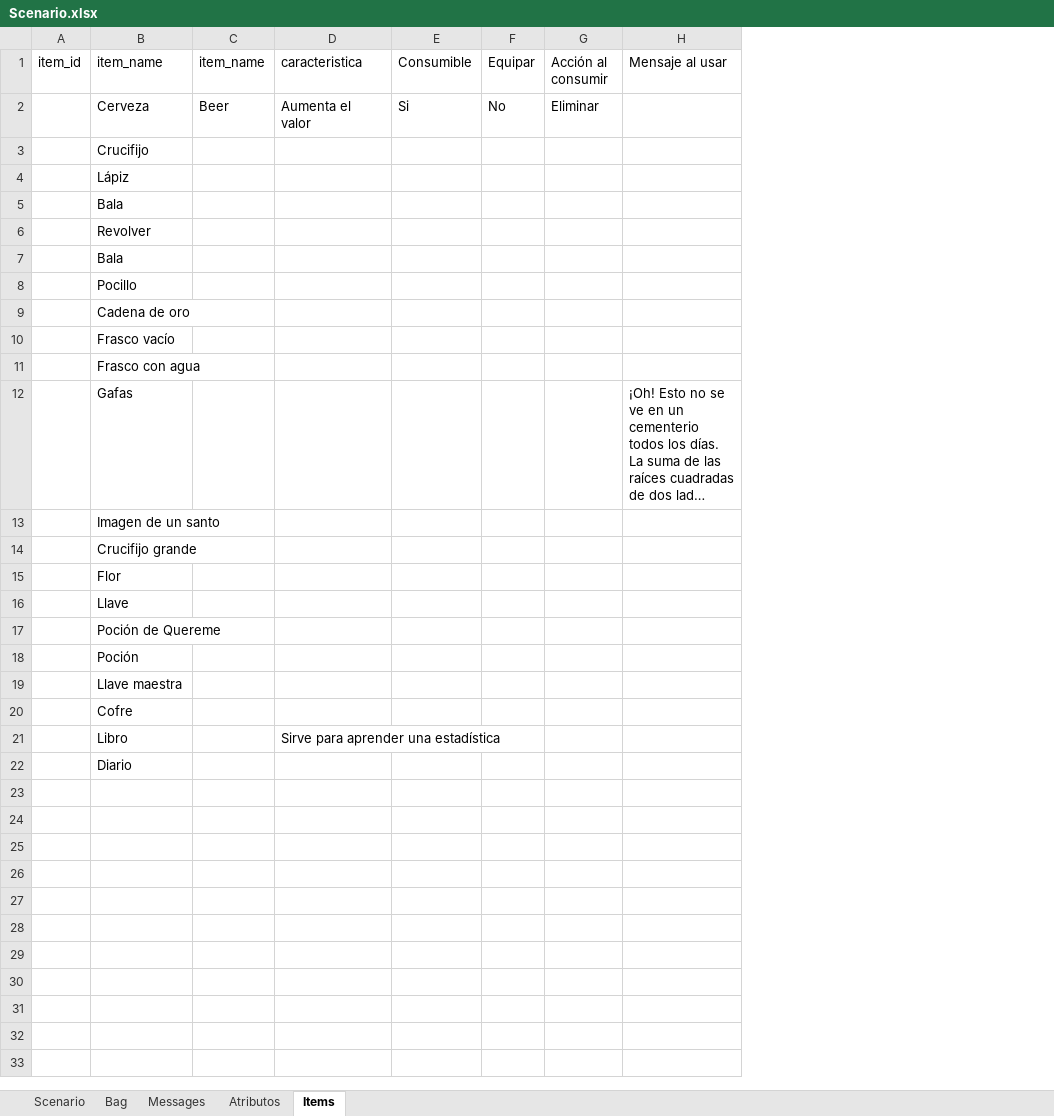
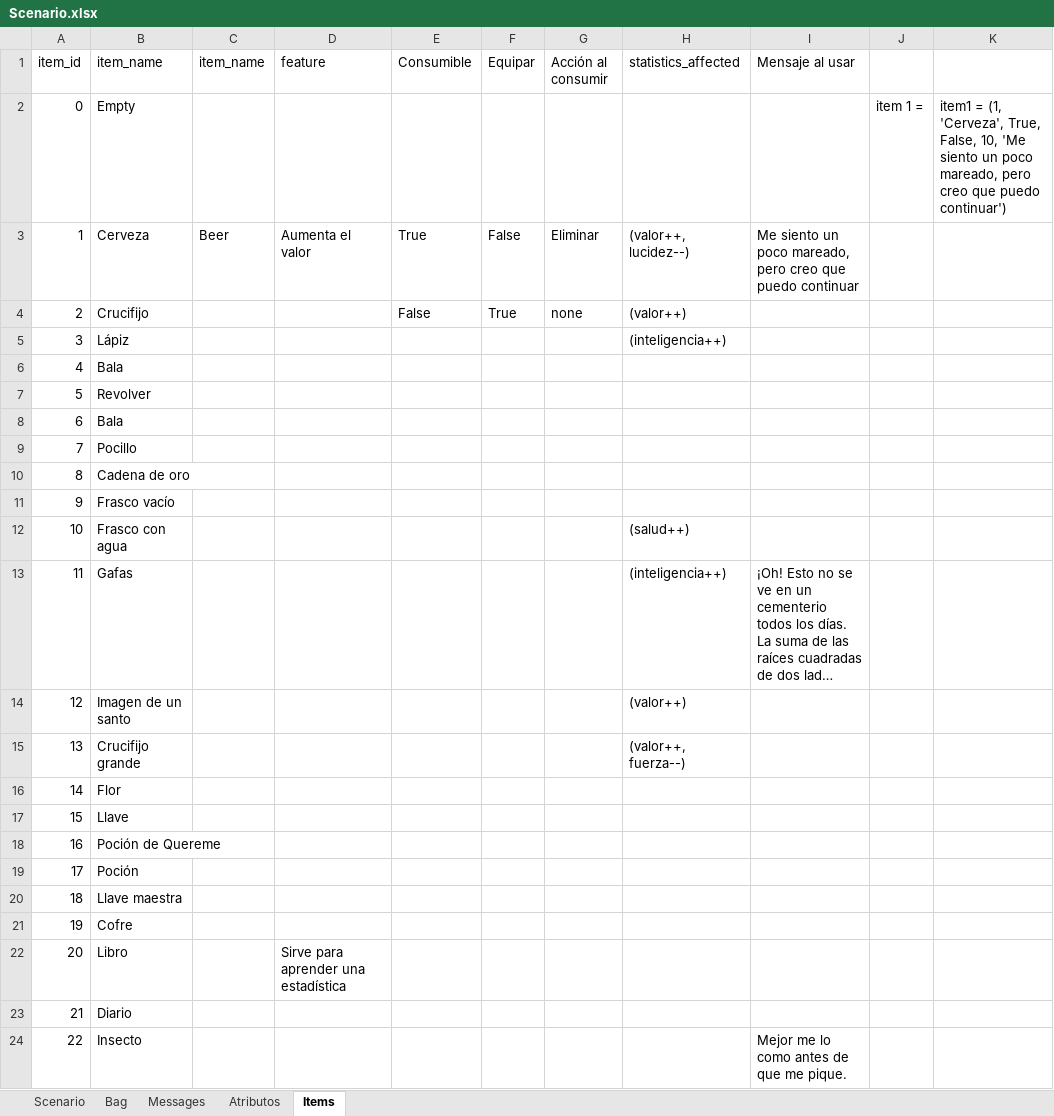
Before and after one commit to rockcor0/the-program-123-game, an Excel workbook: data/Scenario.xlsx, sheet Items, drawn as a sheet; only a part is shown; long unchanged cells end in …; values as stored, in another font and other column widths than the file's, no borders; addresses are those after the commit; the diff covers the shown part only; the diff names each change by its address in the sheet, - before the commit and + after, or states it on an @@ line.

Commit message:
Defining items

```diff
--- a/data/Scenario.xlsx (sheet Items)
+++ b/data/Scenario.xlsx (sheet Items)
+column H (statistics_affected), rows 3-15: (valor++, lucidez--) | (valor++) | (inteligencia++) |  |  |  |  |  |  | (salud++) | (inteligencia++) | (valor++) | (valor++, fuerza--)
+column J, empty
+column K, empty
-D1: caracteristica
+D1: feature
+row 2: 0 | Empty |  |  |  |  |  |  |  | item 1 = | item1 = (1, 'Cerveza', True, False, 10, 'Me siento un poco mareado, pero creo que puedo continuar')
-A3 (item_id): (empty)
+A3 (item_id): 1
-E3 (Consumible): Si
+E3 (Consumible): True
-F3 (Equipar): No
+F3 (Equipar): False
-I3 (Mensaje al usar): (empty)
+I3 (Mensaje al usar): Me siento un poco mareado, pero creo que puedo continuar
-A4 (item_id): (empty)
+A4 (item_id): 2
-E4 (Consumible): (empty)
+E4 (Consumible): False
-F4 (Equipar): (empty)
+F4 (Equipar): True
-G4 (Acción al consumir): (empty)
+G4 (Acción al consumir): none
-A5 (item_id): (empty)
+A5 (item_id): 3
-A6 (item_id): (empty)
+A6 (item_id): 4
-A7 (item_id): (empty)
+A7 (item_id): 5
-A8 (item_id): (empty)
+A8 (item_id): 6
-A9 (item_id): (empty)
+A9 (item_id): 7
-A10 (item_id): (empty)
+A10 (item_id): 8
-A11 (item_id): (empty)
+A11 (item_id): 9
-A12 (item_id): (empty)
+A12 (item_id): 10
-A13 (item_id): (empty)
+A13 (item_id): 11
-A14 (item_id): (empty)
+A14 (item_id): 12
-A15 (item_id): (empty)
+A15 (item_id): 13
-A16 (item_id): (empty)
+A16 (item_id): 14
-A17 (item_id): (empty)
+A17 (item_id): 15
-A18 (item_id): (empty)
+A18 (item_id): 16
-A19 (item_id): (empty)
+A19 (item_id): 17
-A20 (item_id): (empty)
+A20 (item_id): 18
-A21 (item_id): (empty)
+A21 (item_id): 19
-A22 (item_id): (empty)
+A22 (item_id): 20
-A23 (item_id): (empty)
+A23 (item_id): 21
+row 24: 22 | Insecto |  |  |  |  |  |  | Mejor me lo como antes de que me pique.
```
Also changed, not shown: 1 added row elsewhere in this sheet, sheet Atributos, 1 other file.
